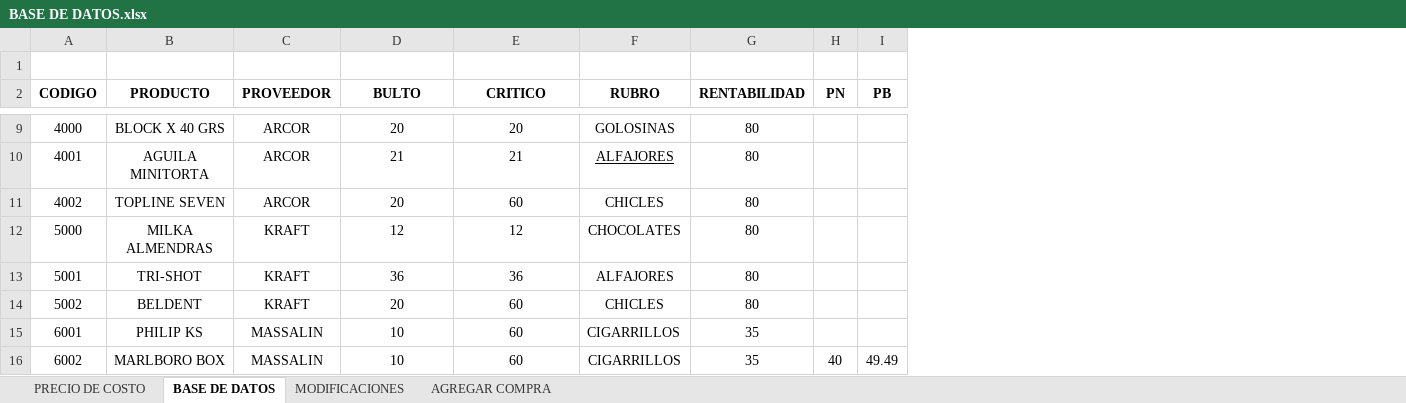
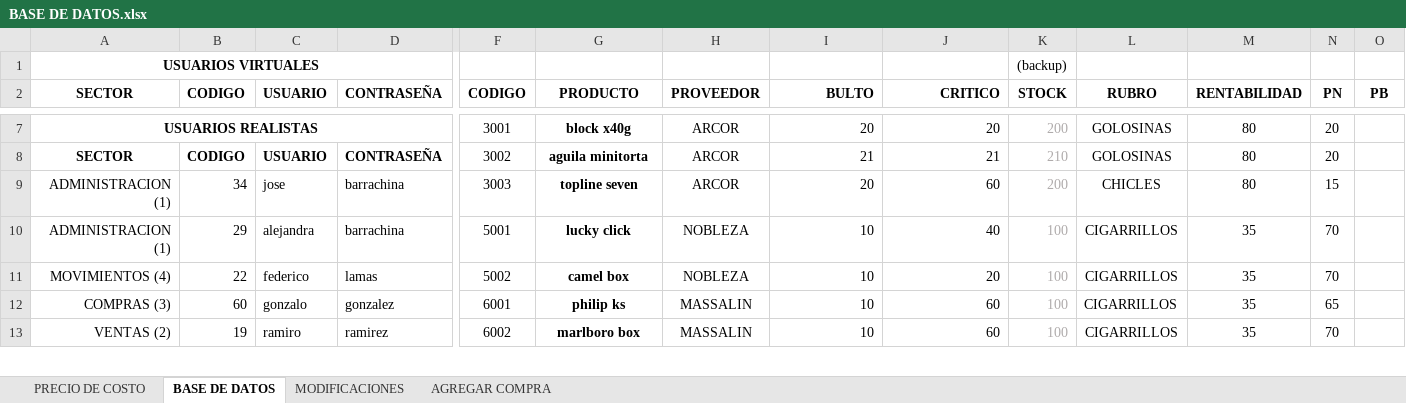
Before and after one commit to AlejandraBarrachina23/TP-GESTION-PROGRAMACION-2, an Excel workbook: SG - CLASES SEPARADAS/BASE DE DATOS.xlsx, sheet BASE DE DATOS, drawn as a sheet; only a part is shown, gaps mark what is left out; values as stored, in another font and other column widths than the file's, no borders; removed rows and columns are numbered as before the commit, all else as after; rows hold the shown columns only; the diff covers the shown part only; the diff names each change by its address in the sheet, - before the commit and + after, or states it on an @@ line.

Commit message:
backup - base de datos actualizada

```diff
--- a/SG - CLASES SEPARADAS/BASE DE DATOS.xlsx (sheet BASE DE DATOS)
+++ b/SG - CLASES SEPARADAS/BASE DE DATOS.xlsx (sheet BASE DE DATOS)
+column A (SECTOR), row 1: USUARIOS VIRTUALES; rows 7-13: USUARIOS REALISTAS | SECTOR | ADMINISTRACION (1) | ADMINISTRACION (1) | MOVIMIENTOS (4) | COMPRAS (3) | VENTAS (2)
+column B (CODIGO), rows 8-13: CODIGO | 34 | 29 | 22 | 60 | 19
+column C (USUARIO), rows 8-13: USUARIO | jose | alejandra | federico | gonzalo | ramiro
+column D (CONTRASEÑA), rows 8-13: CONTRASEÑA | barrachina | barrachina | lamas | gonzalez | ramirez
+column K (STOCK), row 1: (backup); rows 7-13: 200 | 210 | 200 | 100 | 100 | 100 | 100
-row 1: (empty)
+row 1: USUARIOS VIRTUALES |  |  |  |  |  |  |  |  | (backup)
-I2:J2 alignment: center
+I2:J2 alignment: right
-F7 (CODIGO): 4000
+F7 (CODIGO): 3001
-G7 (PRODUCTO): BLOCK X 40 GRS
+G7 (PRODUCTO): block x40g
-G7:G9 bold: off
+G7:G9 bold: on
-I7:J9 alignment: center
+I7:J9 alignment: right
-N7:N8 (PN): (empty)
+N7:N8 (PN): 20
-F8 (CODIGO): 4001
+F8 (CODIGO): 3002
-G8 (PRODUCTO): AGUILA MINITORTA
+G8 (PRODUCTO): aguila minitorta
-L8 (RUBRO): ALFAJORES
+L8 (RUBRO): GOLOSINAS
-L8 underline: on
+L8 underline: off
-F9 (CODIGO): 4002
+F9 (CODIGO): 3003
-G9 (PRODUCTO): TOPLINE SEVEN
+G9 (PRODUCTO): topline seven
-N9 (PN): (empty)
+N9 (PN): 15
-row 12: 5000 | MILKA ALMENDRAS | KRAFT | 12 | 12 | CHOCOLATES | 80
-G10 (PRODUCTO): TRI-SHOT
+G10 (PRODUCTO): lucky click
-G10:G13 bold: off
+G10:G13 bold: on
-H10:H11 (PROVEEDOR): KRAFT
+H10:H11 (PROVEEDOR): NOBLEZA
-I10 (BULTO): 36
+I10 (BULTO): 10
-I10:J13 alignment: center
+I10:J13 alignment: right
-J10 (CRITICO): 36
+J10 (CRITICO): 40
-L10 (RUBRO): ALFAJORES
+L10 (RUBRO): CIGARRILLOS
-M10:M11 (RENTABILIDAD): 80
+M10:M11 (RENTABILIDAD): 35
-N10:N11 (PN): (empty)
+N10:N11 (PN): 70
-G11 (PRODUCTO): BELDENT
+G11 (PRODUCTO): camel box
-I11 (BULTO): 20
+I11 (BULTO): 10
-J11 (CRITICO): 60
+J11 (CRITICO): 20
-L11 (RUBRO): CHICLES
+L11 (RUBRO): CIGARRILLOS
-G12 (PRODUCTO): PHILIP KS
+G12 (PRODUCTO): philip ks
-N12 (PN): (empty)
+N12 (PN): 65
-G13 (PRODUCTO): MARLBORO BOX
+G13 (PRODUCTO): marlboro box
-N13 (PN): 40
+N13 (PN): 70
-O13 (PB): 49.49
+O13 (PB): (empty)
```
Also changed, not shown: 7 added rows, 13 removed rows, 1 added column, 33 edited cells and cell formats elsewhere in this sheet, sheet MODIFICACIONES, 5 other files.
